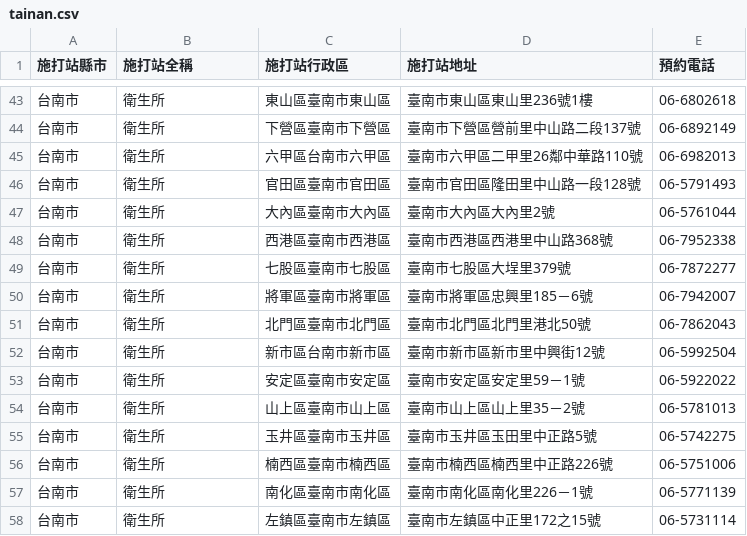
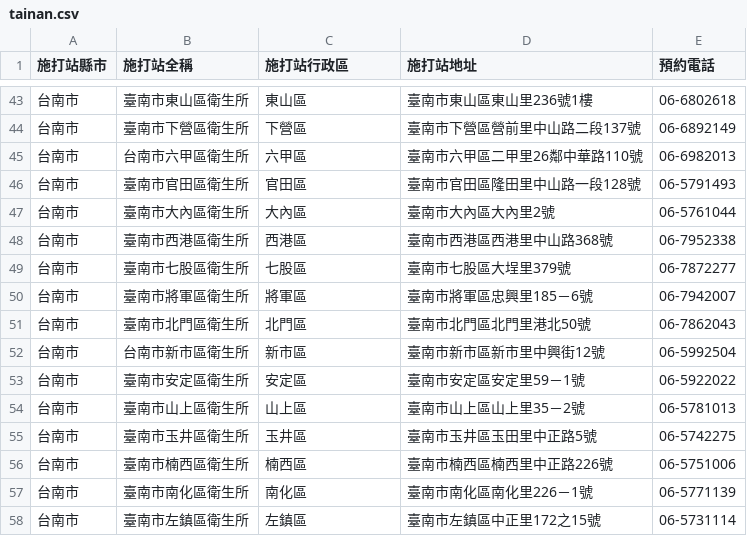
Before and after one commit to godgunman/vaxx, a CSV file: output/tainan.csv, drawn as a sheet; only a part is shown, gaps mark what is left out; the diff covers the shown part only.

```diff
--- a/output/tainan.csv
+++ b/output/tainan.csv
@@ -43,16 +43,16 @@
-台南市,衛生所,東山區臺南市東山區,臺南市東山區東山里236號1樓,06-6802618
-台南市,衛生所,下營區臺南市下營區,臺南市下營區營前里中山路二段137號,06-6892149
-台南市,衛生所,六甲區台南市六甲區,臺南市六甲區二甲里26鄰中華路110號,06-6982013
-台南市,衛生所,官田區臺南市官田區,臺南市官田區隆田里中山路一段128號,06-5791493
-台南市,衛生所,大內區臺南市大內區,臺南市大內區大內里2號,06-5761044
-台南市,衛生所,西港區臺南市西港區,臺南市西港區西港里中山路368號,06-7952338
-台南市,衛生所,七股區臺南市七股區,臺南市七股區大埕里379號,06-7872277
-台南市,衛生所,將軍區臺南市將軍區,臺南市將軍區忠興里185－6號,06-7942007
-台南市,衛生所,北門區臺南市北門區,臺南市北門區北門里港北50號,06-7862043
-台南市,衛生所,新市區台南市新市區,臺南市新市區新市里中興街12號,06-5992504
-台南市,衛生所,安定區臺南市安定區,臺南市安定區安定里59－1號,06-5922022
-台南市,衛生所,山上區臺南市山上區,臺南市山上區山上里35－2號,06-5781013
-台南市,衛生所,玉井區臺南市玉井區,臺南市玉井區玉田里中正路5號,06-5742275
-台南市,衛生所,楠西區臺南市楠西區,臺南市楠西區楠西里中正路226號,06-5751006
-台南市,衛生所,南化區臺南市南化區,臺南市南化區南化里226－1號,06-5771139
-台南市,衛生所,左鎮區臺南市左鎮區,臺南市左鎮區中正里172之15號,06-5731114
+台南市,臺南市東山區衛生所,東山區,臺南市東山區東山里236號1樓,06-6802618
+台南市,臺南市下營區衛生所,下營區,臺南市下營區營前里中山路二段137號,06-6892149
+台南市,台南市六甲區衛生所,六甲區,臺南市六甲區二甲里26鄰中華路110號,06-6982013
+台南市,臺南市官田區衛生所,官田區,臺南市官田區隆田里中山路一段128號,06-5791493
+台南市,臺南市大內區衛生所,大內區,臺南市大內區大內里2號,06-5761044
+台南市,臺南市西港區衛生所,西港區,臺南市西港區西港里中山路368號,06-7952338
+台南市,臺南市七股區衛生所,七股區,臺南市七股區大埕里379號,06-7872277
+台南市,臺南市將軍區衛生所,將軍區,臺南市將軍區忠興里185－6號,06-7942007
+台南市,臺南市北門區衛生所,北門區,臺南市北門區北門里港北50號,06-7862043
+台南市,台南市新市區衛生所,新市區,臺南市新市區新市里中興街12號,06-5992504
+台南市,臺南市安定區衛生所,安定區,臺南市安定區安定里59－1號,06-5922022
+台南市,臺南市山上區衛生所,山上區,臺南市山上區山上里35－2號,06-5781013
+台南市,臺南市玉井區衛生所,玉井區,臺南市玉井區玉田里中正路5號,06-5742275
+台南市,臺南市楠西區衛生所,楠西區,臺南市楠西區楠西里中正路226號,06-5751006
+台南市,臺南市南化區衛生所,南化區,臺南市南化區南化里226－1號,06-5771139
+台南市,臺南市左鎮區衛生所,左鎮區,臺南市左鎮區中正里172之15號,06-5731114
```
Also changed, not shown: 2 added rows, 2 removed rows and 44 edited cells elsewhere in this file, 2 other files.
